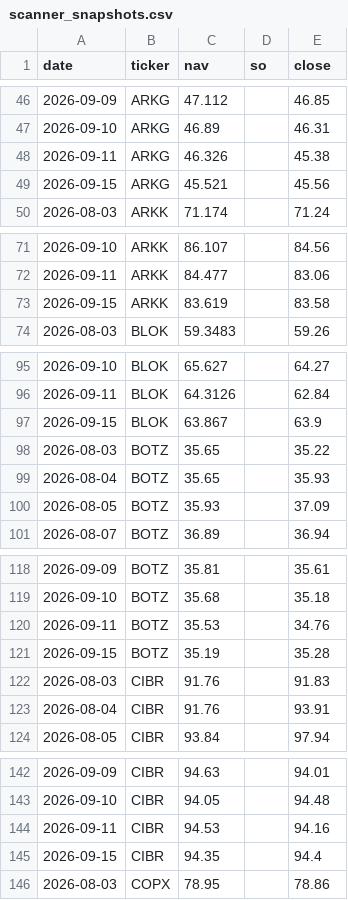
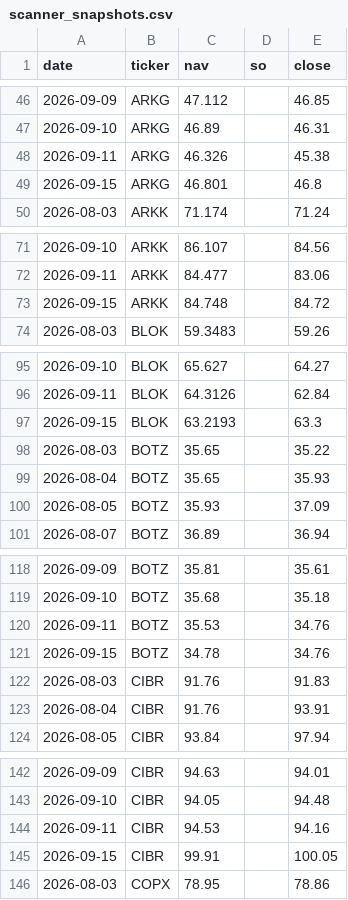
Before and after one commit to phuazz/breadth-thrust-etf, a CSV file: data/scanner_snapshots.csv, drawn as a sheet; only a part is shown, gaps mark what is left out; the diff covers the shown part only.

```diff
--- a/data/scanner_snapshots.csv
+++ b/data/scanner_snapshots.csv
@@ -48,3 +48,3 @@ date,ticker,nav,so,close
 2026-09-11,ARKG,46.326,,45.38
-2026-09-15,ARKG,45.521,,45.56
+2026-09-15,ARKG,46.801,,46.8
 2026-08-03,ARKK,71.174,,71.24
@@ -72,3 +72,3 @@ date,ticker,nav,so,close
 2026-09-11,ARKK,84.477,,83.06
-2026-09-15,ARKK,83.619,,83.58
+2026-09-15,ARKK,84.748,,84.72
 2026-08-03,BLOK,59.3483,,59.26
@@ -96,3 +96,3 @@ date,ticker,nav,so,close
 2026-09-11,BLOK,64.3126,,62.84
-2026-09-15,BLOK,63.867,,63.9
+2026-09-15,BLOK,63.2193,,63.3
 2026-08-03,BOTZ,35.65,,35.22
@@ -120,3 +120,3 @@ date,ticker,nav,so,close
 2026-09-11,BOTZ,35.53,,34.76
-2026-09-15,BOTZ,35.19,,35.28
+2026-09-15,BOTZ,34.78,,34.76
 2026-08-03,CIBR,91.76,,91.83
@@ -144,3 +144,3 @@ date,ticker,nav,so,close
 2026-09-11,CIBR,94.53,,94.16
-2026-09-15,CIBR,94.35,,94.4
+2026-09-15,CIBR,99.91,,100.05
 2026-08-03,COPX,78.95,,78.86
```
Also changed, not shown: 91 edited cells elsewhere in this file, 3 other files.
